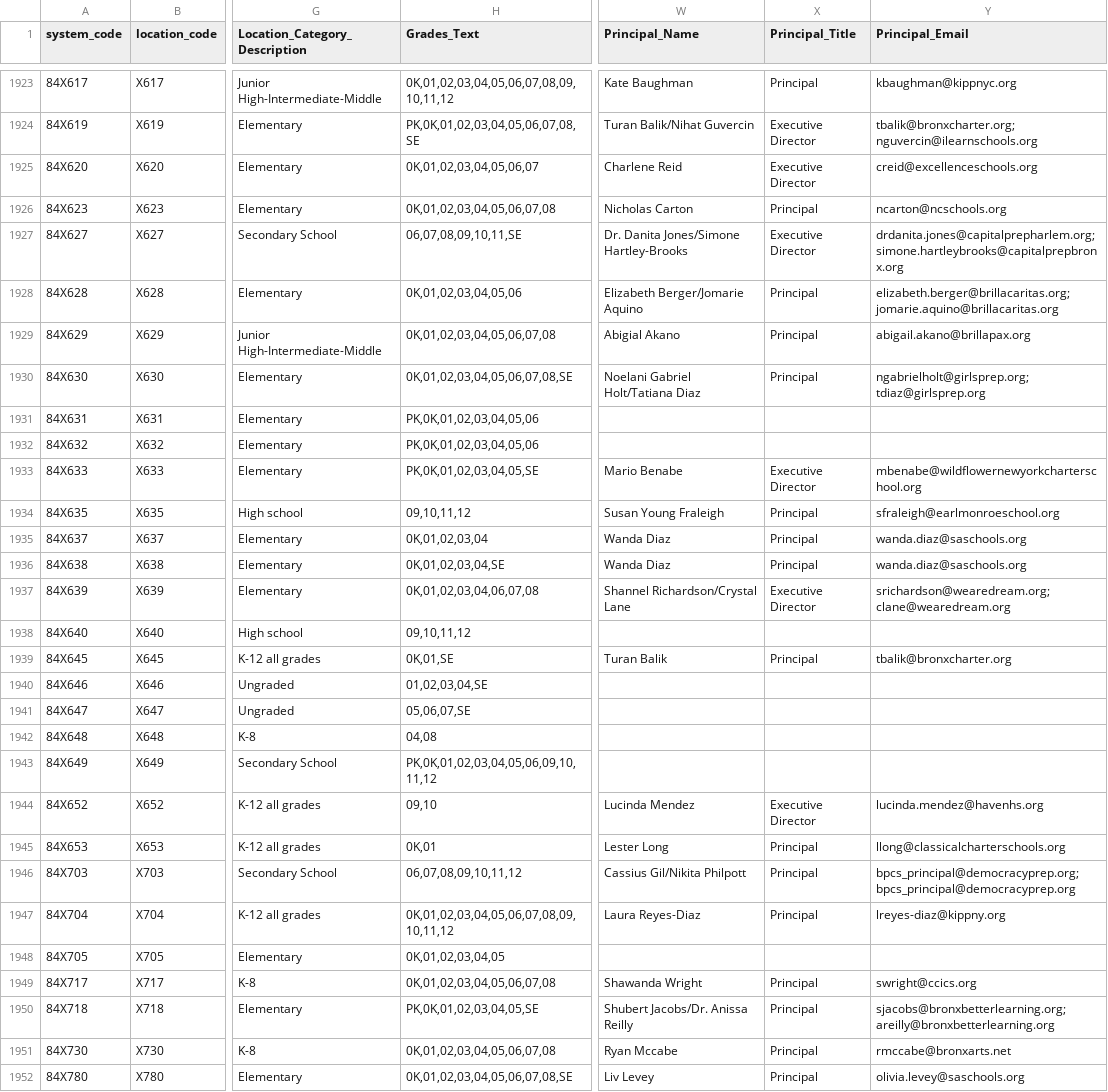
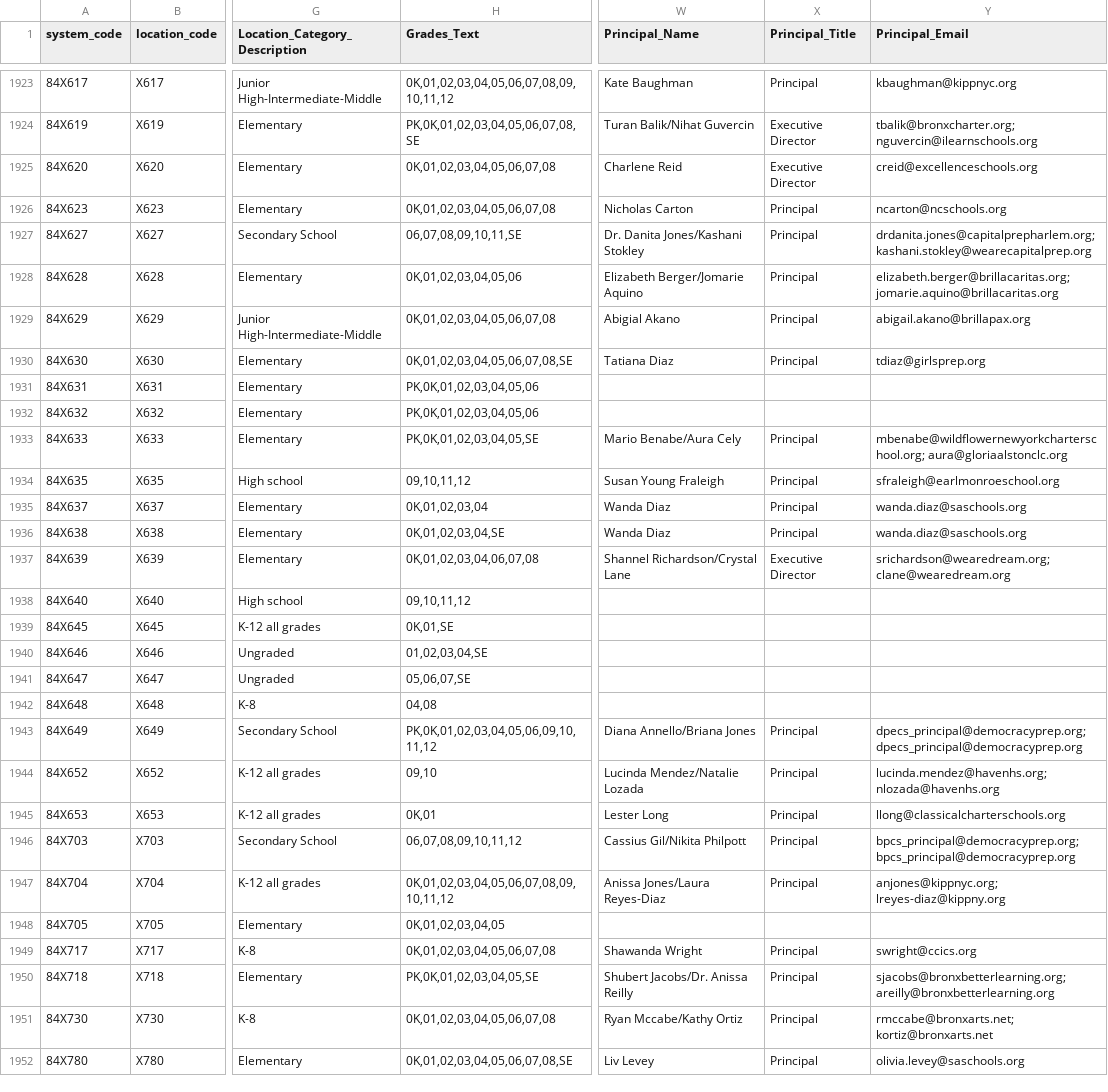
Before and after one commit to dsimoes-doe/LCGMS, a CSV file: LCGMSSupertableTEXT.csv, drawn as a sheet; only a part is shown, gaps mark what is left out; the diff covers the shown part only; the diff names each change by its address in the sheet, - before the commit and + after, or states it on an @@ line.

Commit message:
Update LCGMSSupertableTEXT.csv

```diff
--- a/LCGMSSupertableTEXT.csv
+++ b/LCGMSSupertableTEXT.csv
-H1925 (Grades_Text): 0K,01,02,03,04,05,06,07
+H1925 (Grades_Text): 0K,01,02,03,04,05,06,07,08
-W1927 (Principal_Name): Dr. Danita Jones/Simone Hartley-Brooks
+W1927 (Principal_Name): Dr. Danita Jones/Kashani Stokley
-X1927 (Principal_Title): Executive Director
+X1927 (Principal_Title): Principal
-Y1927 (Principal_Email): drdanita.jones@capitalprepharlem.org; simone.hartleybrooks@capitalprepbronx.org
+Y1927 (Principal_Email): drdanita.jones@capitalprepharlem.org; kashani.stokley@wearecapitalprep.org
-W1930 (Principal_Name): Noelani Gabriel Holt/Tatiana Diaz
+W1930 (Principal_Name): Tatiana Diaz
-Y1930 (Principal_Email): ngabrielholt@girlsprep.org; tdiaz@girlsprep.org
+Y1930 (Principal_Email): tdiaz@girlsprep.org
-W1933 (Principal_Name): Mario Benabe
+W1933 (Principal_Name): Mario Benabe/Aura Cely
-X1933 (Principal_Title): Executive Director
+X1933 (Principal_Title): Principal
-Y1933 (Principal_Email): mbenabe@wildflowernewyorkcharterschool.org
+Y1933 (Principal_Email): mbenabe@wildflowernewyorkcharterschool.org; aura@gloriaalstonclc.org
-W1939 (Principal_Name): Turan Balik
+W1939 (Principal_Name): (empty)
-X1939 (Principal_Title): Principal
+X1939 (Principal_Title): (empty)
-Y1939 (Principal_Email): tbalik@bronxcharter.org
+Y1939 (Principal_Email): (empty)
-W1943 (Principal_Name): (empty)
+W1943 (Principal_Name): Diana Annello/Briana Jones
-X1943 (Principal_Title): (empty)
+X1943 (Principal_Title): Principal
-Y1943 (Principal_Email): (empty)
+Y1943 (Principal_Email): dpecs_principal@democracyprep.org; dpecs_principal@democracyprep.org
-W1944 (Principal_Name): Lucinda Mendez
+W1944 (Principal_Name): Lucinda Mendez/Natalie Lozada
-X1944 (Principal_Title): Executive Director
+X1944 (Principal_Title): Principal
-Y1944 (Principal_Email): lucinda.mendez@havenhs.org
+Y1944 (Principal_Email): lucinda.mendez@havenhs.org; nlozada@havenhs.org
-W1947 (Principal_Name): Laura Reyes-Diaz
+W1947 (Principal_Name): Anissa Jones/Laura Reyes-Diaz
-Y1947 (Principal_Email): lreyes-diaz@kippny.org
+Y1947 (Principal_Email): anjones@kippnyc.org; lreyes-diaz@kippny.org
-W1951 (Principal_Name): Ryan Mccabe
+W1951 (Principal_Name): Ryan Mccabe/Kathy Ortiz
-Y1951 (Principal_Email): rmccabe@bronxarts.net
+Y1951 (Principal_Email): rmccabe@bronxarts.net; kortiz@bronxarts.net
```
Also changed, not shown: 43 edited cells elsewhere in this file.
